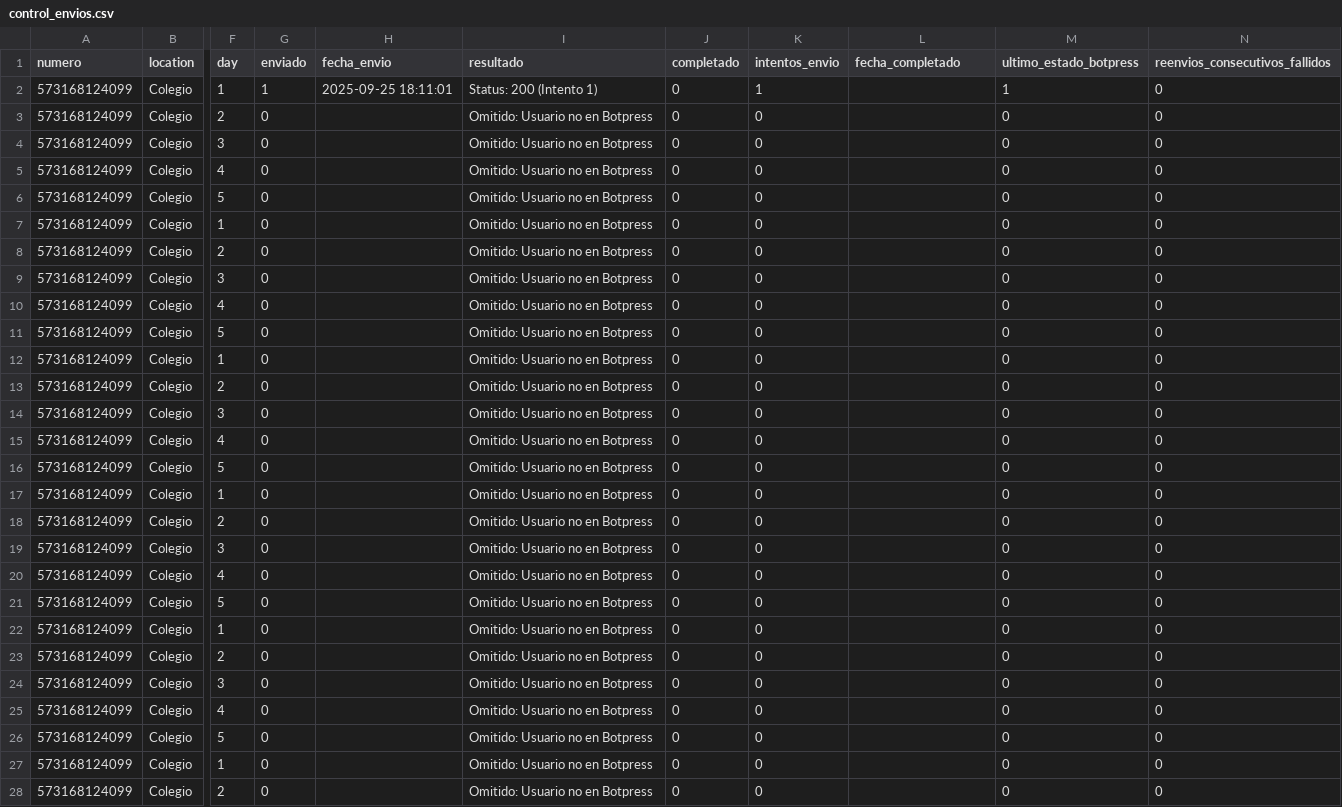
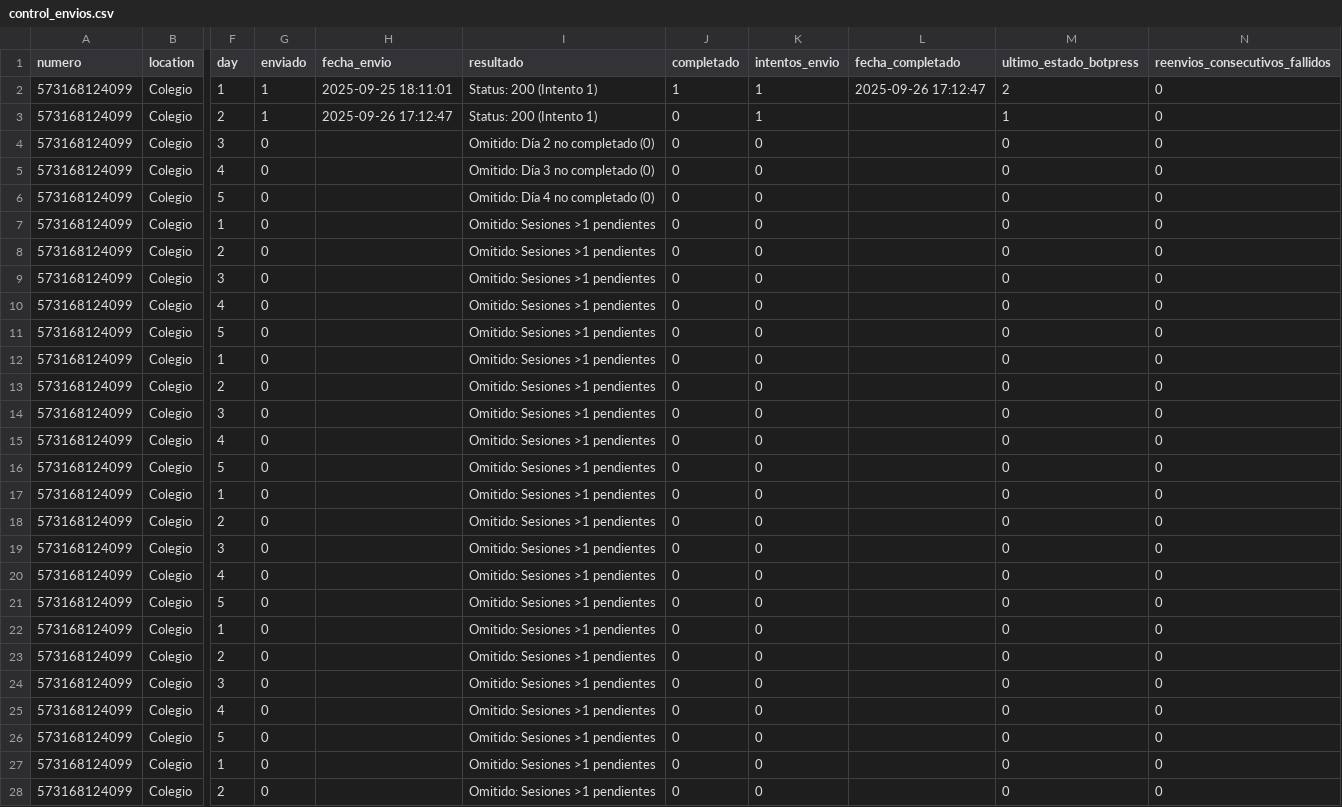
Before and after one commit to Rodato/AMA-Bot_automation, a CSV file: control_envios.csv, drawn as a sheet; only a part is shown, gaps mark what is left out; the diff covers the shown part only; the diff names each change by its address in the sheet, - before the commit and + after, or states it on an @@ line.

```diff
--- a/control_envios.csv
+++ b/control_envios.csv
-J2 (completado): 0
+J2 (completado): 1
-L2 (fecha_completado): (empty)
+L2 (fecha_completado): 2025-09-26 17:12:47
-M2 (ultimo_estado_botpress): 1
+M2 (ultimo_estado_botpress): 2
-G3 (enviado): 0
+G3 (enviado): 1
-H3 (fecha_envio): (empty)
+H3 (fecha_envio): 2025-09-26 17:12:47
-I3 (resultado): Omitido: Usuario no en Botpress
+I3 (resultado): Status: 200 (Intento 1)
-K3 (intentos_envio): 0
+K3 (intentos_envio): 1
-M3 (ultimo_estado_botpress): 0
+M3 (ultimo_estado_botpress): 1
-I4 (resultado): Omitido: Usuario no en Botpress
+I4 (resultado): Omitido: Día 2 no completado (0)
-I5 (resultado): Omitido: Usuario no en Botpress
+I5 (resultado): Omitido: Día 3 no completado (0)
-I6 (resultado): Omitido: Usuario no en Botpress
+I6 (resultado): Omitido: Día 4 no completado (0)
-I7:I28 (resultado): Omitido: Usuario no en Botpress
+I7:I28 (resultado): Omitido: Sesiones >1 pendientes
```
Also changed, not shown: 37 edited cells elsewhere in this file, 1 other file.
